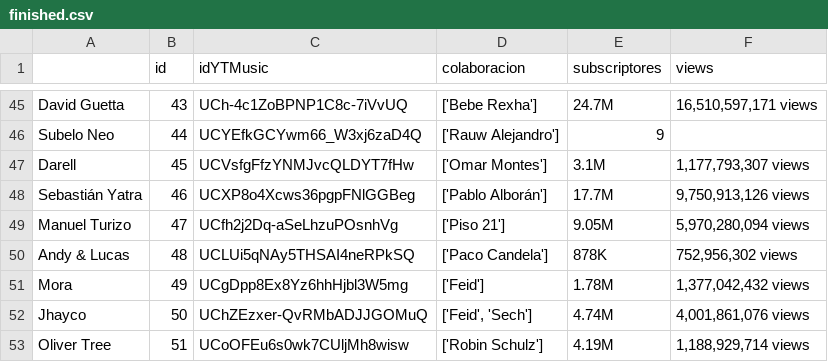
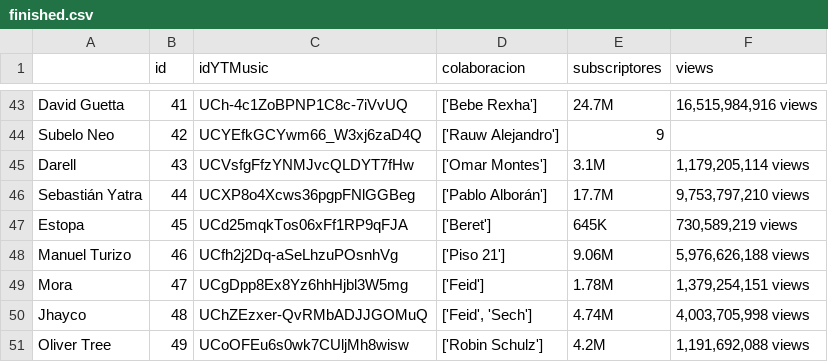
Before and after one commit to danidmg/Proyecto-YTMusic, a CSV file: finished.csv, drawn as a sheet; only a part is shown, gaps mark what is left out; removed rows and columns are numbered as before the commit, all else as after; the diff covers the shown part only; the diff names each change by its address in the sheet, - before the commit and + after, or states it on an @@ line.

```diff
--- a/finished.csv
+++ b/finished.csv
-B43 (id): 43
+B43 (id): 41
-F43 (views): 16,510,597,171 views
+F43 (views): 16,515,984,916 views
-B44 (id): 44
+B44 (id): 42
-B45 (id): 45
+B45 (id): 43
-F45 (views): 1,177,793,307 views
+F45 (views): 1,179,205,114 views
-B46 (id): 46
+B46 (id): 44
-F46 (views): 9,750,913,126 views
+F46 (views): 9,753,797,210 views
+row 47: Estopa | 45 | UCd25mqkTos06xFf1RP9qFJA | ['Beret'] | 645K | 730,589,219 views
-B48 (id): 47
+B48 (id): 46
-E48 (subscriptores): 9.05M
+E48 (subscriptores): 9.06M
-F48 (views): 5,970,280,094 views
+F48 (views): 5,976,626,188 views
-row 50: Andy & Lucas | 48 | UCLUi5qNAy5THSAI4neRPkSQ | ['Paco Candela'] | 878K | 752,956,302 views
-B49 (id): 49
+B49 (id): 47
-F49 (views): 1,377,042,432 views
+F49 (views): 1,379,254,151 views
-B50 (id): 50
+B50 (id): 48
-F50 (views): 4,001,861,076 views
+F50 (views): 4,003,705,998 views
-B51 (id): 51
+B51 (id): 49
-E51 (subscriptores): 4.19M
+E51 (subscriptores): 4.2M
-F51 (views): 1,188,929,714 views
+F51 (views): 1,191,692,088 views
```
Also changed, not shown: 1 added row, 3 removed rows and 59 edited cells elsewhere in this file, aristas.csv, 1 other file.
